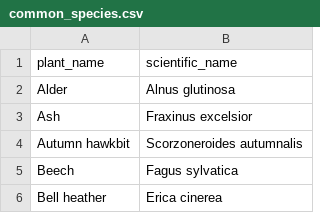
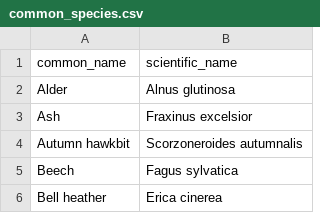
Before and after one commit to eleurent/nature-go, a CSV file: backend/common_species.csv, drawn as a sheet; only a part is shown.

Commit message:
Add dataset of common species
From Wildflowers garden: https://www.first-nature.com/flowers/index.php

```diff
--- a/backend/common_species.csv
+++ b/backend/common_species.csv
@@ -1,2 +1,2 @@
-plant_name,scientific_name
+common_name,scientific_name
 Alder,Alnus glutinosa
```
Also changed, not shown: 1 other file.
